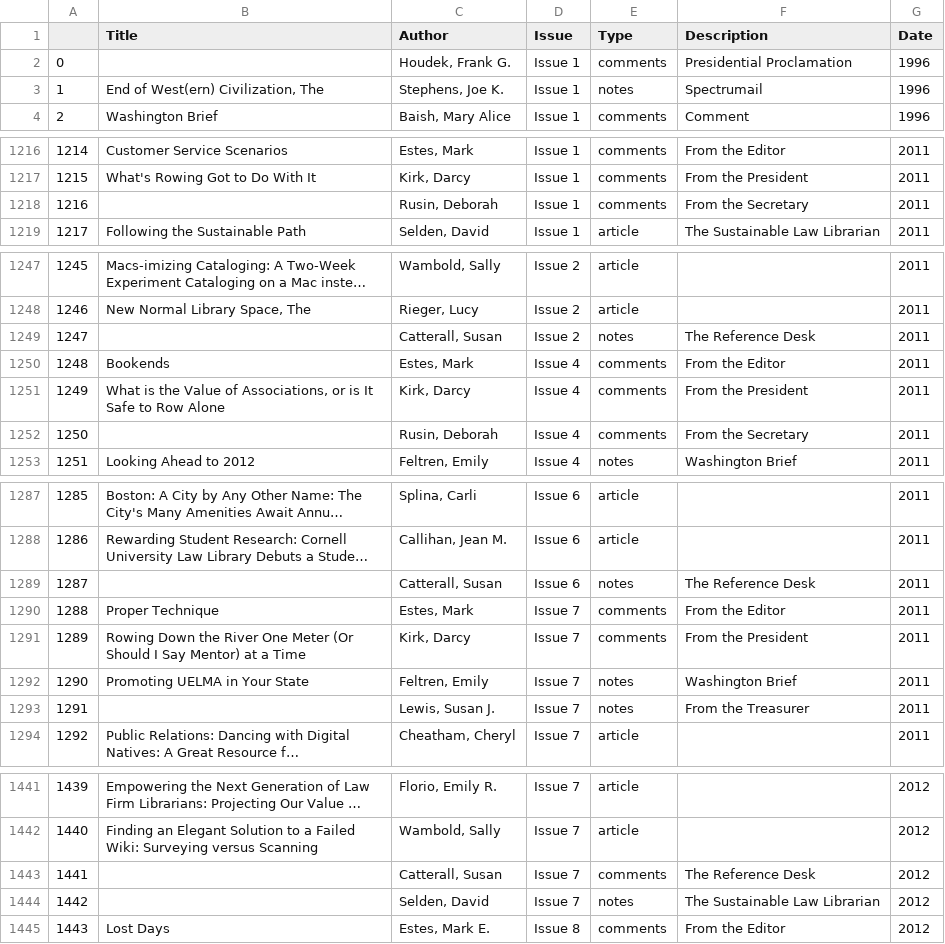
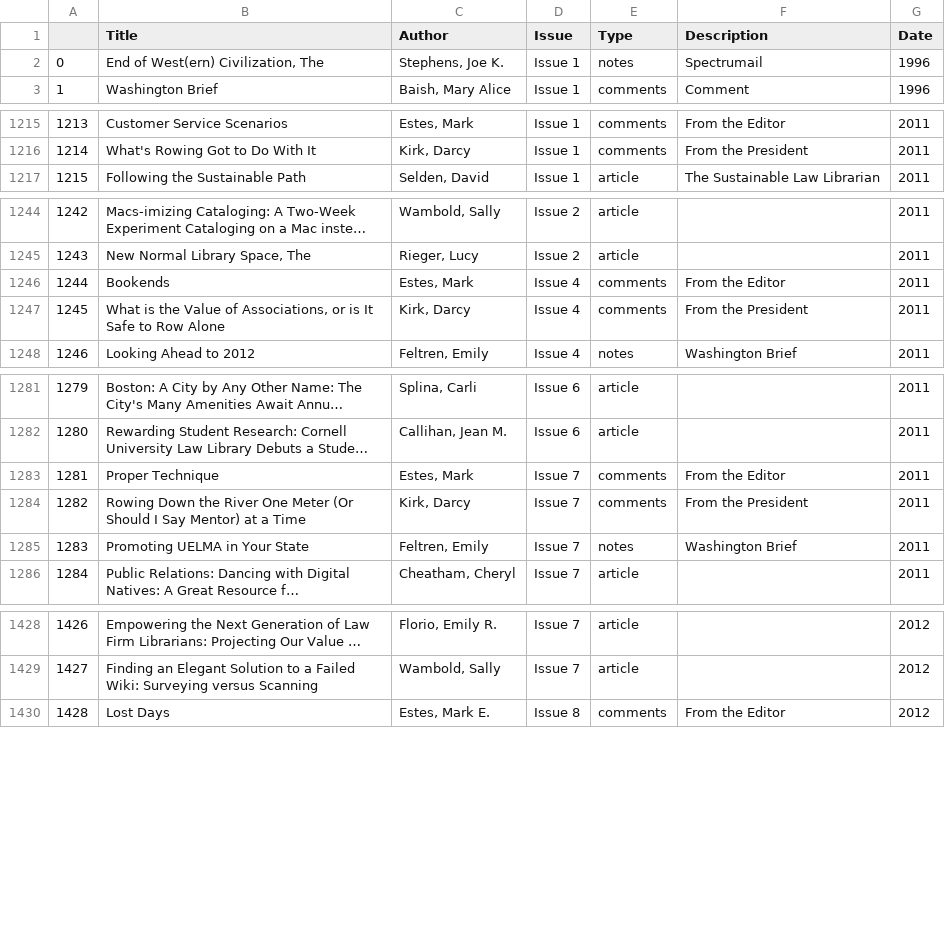
Before and after one commit to mattclem9/LLJSpectrum, a CSV file: Author Altered Data/dfspecauthor.csv, drawn as a sheet; only a part is shown, gaps mark what is left out; long unchanged cells end in …; removed rows and columns are numbered as before the commit, all else as after; the diff covers the shown part only; the diff names each change by its address in the sheet, - before the commit and + after, or states it on an @@ line.

```diff
--- a/Author Altered Data/dfspecauthor.csv
+++ b/Author Altered Data/dfspecauthor.csv
-row 2: 0 |  | Houdek, Frank G. | Issue 1 | comments | Presidential Proclamation | 1996
@@ column A renumbered from row 2 down @@
-row 1218: 1216 |  | Rusin, Deborah | Issue 1 | comments | From the Secretary | 2011
-row 1249: 1247 |  | Catterall, Susan | Issue 2 | notes | The Reference Desk | 2011
-row 1252: 1250 |  | Rusin, Deborah | Issue 4 | comments | From the Secretary | 2011
-row 1289: 1287 |  | Catterall, Susan | Issue 6 | notes | The Reference Desk | 2011
-row 1293: 1291 |  | Lewis, Susan J. | Issue 7 | notes | From the Treasurer | 2011
-row 1443: 1441 |  | Catterall, Susan | Issue 7 | comments | The Reference Desk | 2012
-row 1444: 1442 |  | Selden, David | Issue 7 | notes | The Sustainable Law Librarian | 2012
```
Also changed, not shown: 22 removed rows elsewhere in this file, Author Altered Data/dflljauthor.csv, Author Altered Data/specauthorcounts.csv, 8 other files.
